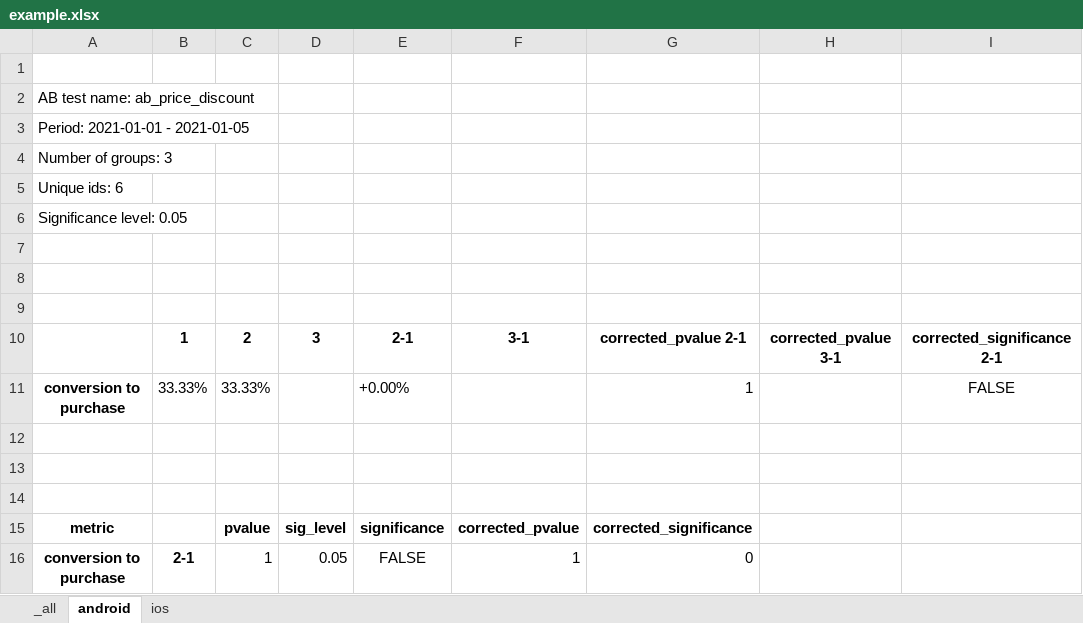
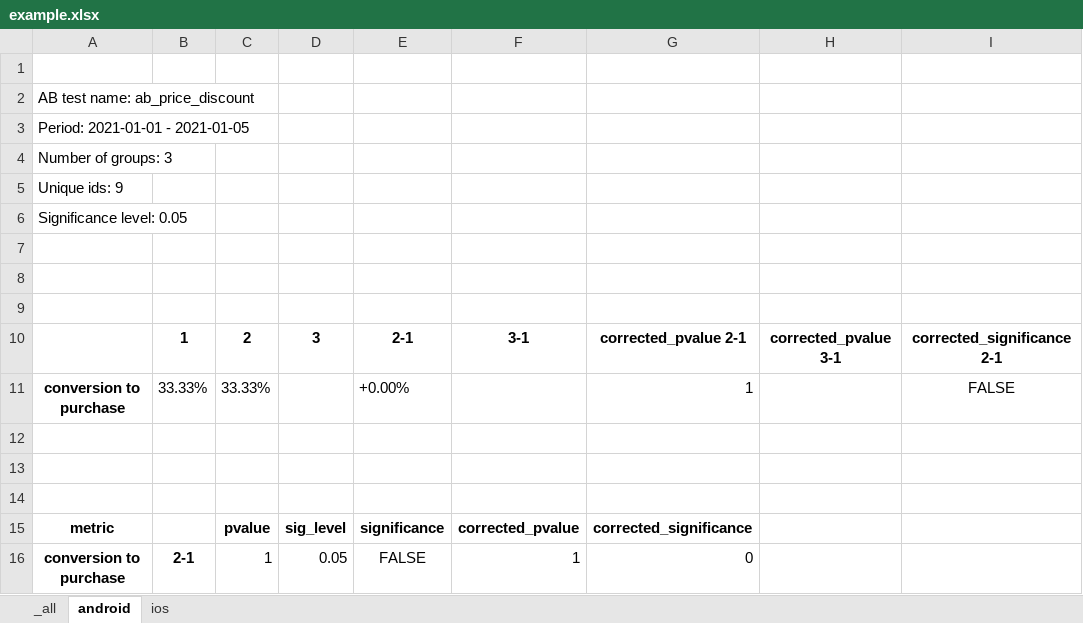
Before and after one commit to sqweptic/burnaby, an Excel workbook: src/example.xlsx, sheet android, drawn as a sheet; only a part is shown; values as stored, in another font and other column widths than the file's, no borders; the diff names each change by its address in the sheet, - before the commit and + after, or states it on an @@ line.

```diff
--- a/src/example.xlsx (sheet android)
+++ b/src/example.xlsx (sheet android)
-A5: Unique ids: 6
+A5: Unique ids: 9
```
Also changed, not shown: sheet _all, sheet ios, 6 other files.
